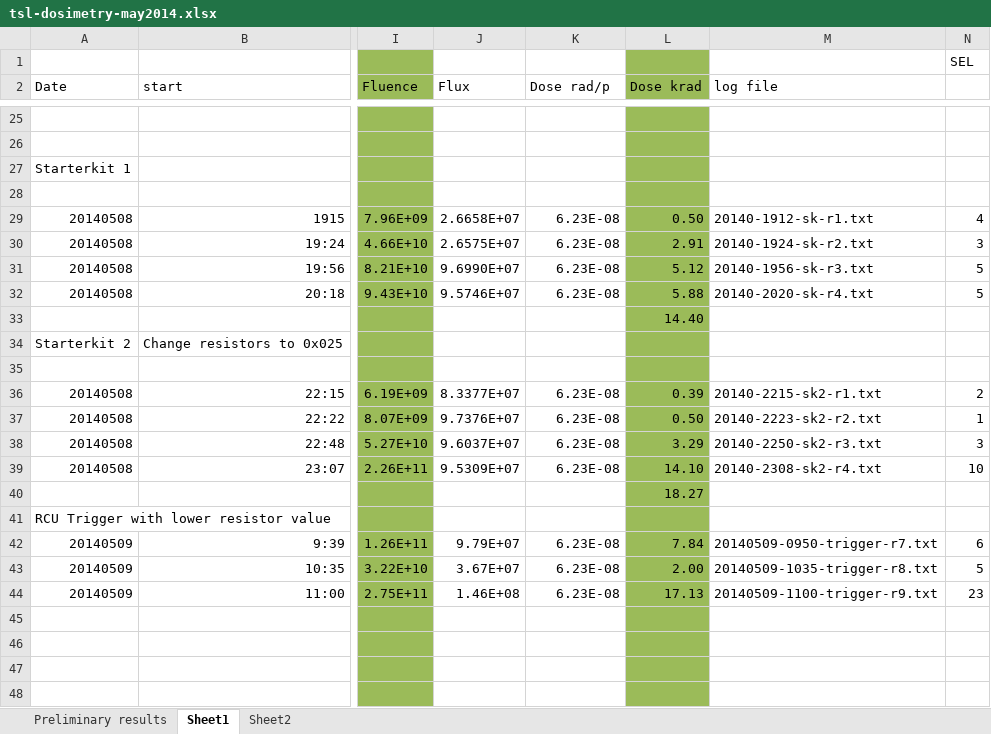
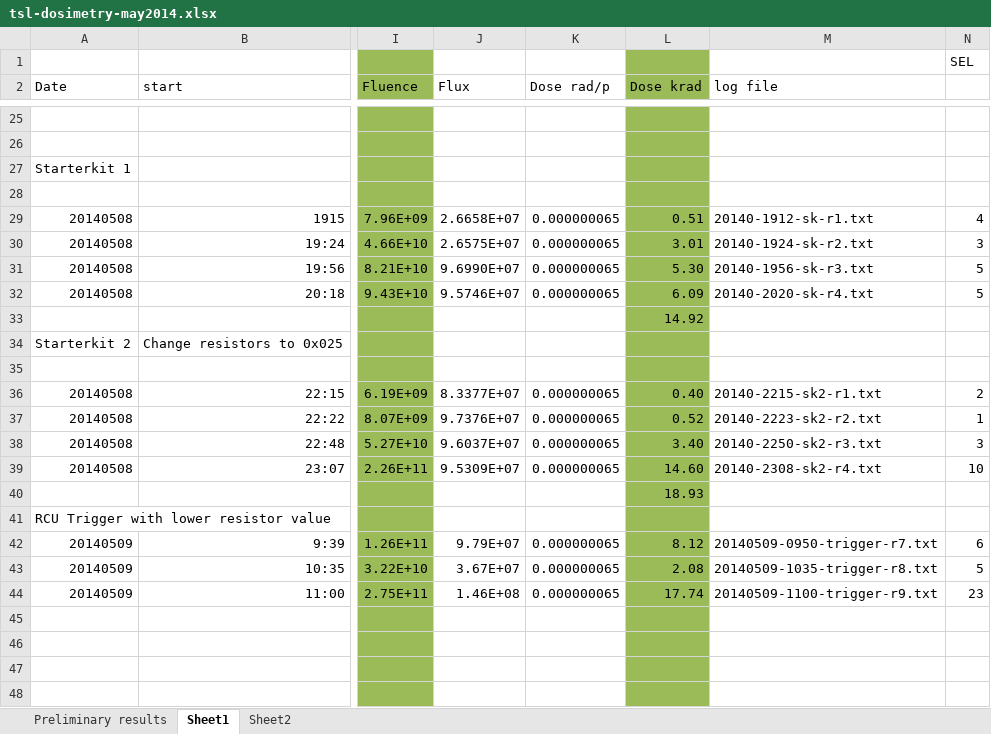
Before and after one commit to Ingis/Master_thesis, an Excel workbook: Useful data_files/TSL/tsl-dosimetry-may2014.xlsx, sheet Sheet1, drawn as a sheet; only a part is shown, gaps mark what is left out; values as stored, in another font and other column widths than the file's, no borders; the diff covers the shown part only; the diff names each change by its address in the sheet, - before the commit and + after, or states it on an @@ line.

```diff
--- a/Useful data_files/TSL/tsl-dosimetry-may2014.xlsx (sheet Sheet1)
+++ b/Useful data_files/TSL/tsl-dosimetry-may2014.xlsx (sheet Sheet1)
-K29:K32 (Dose rad/p): 6.23E-08
+K29:K32 (Dose rad/p): 0.000000065
-L29 (Dose krad): 0.50
+L29 (Dose krad): 0.51
-L30 (Dose krad): 2.91
+L30 (Dose krad): 3.01
-L31 (Dose krad): 5.12
+L31 (Dose krad): 5.30
-L32 (Dose krad): 5.88
+L32 (Dose krad): 6.09
-L33 (Dose krad): 14.40
+L33 (Dose krad): 14.92
-K36:K39 (Dose rad/p): 6.23E-08
+K36:K39 (Dose rad/p): 0.000000065
-L36 (Dose krad): 0.39
+L36 (Dose krad): 0.40
-L37 (Dose krad): 0.50
+L37 (Dose krad): 0.52
-L38 (Dose krad): 3.29
+L38 (Dose krad): 3.40
-L39 (Dose krad): 14.10
+L39 (Dose krad): 14.60
-L40 (Dose krad): 18.27
+L40 (Dose krad): 18.93
-K42:K44 (Dose rad/p): 6.23E-08
+K42:K44 (Dose rad/p): 0.000000065
-L42 (Dose krad): 7.84
+L42 (Dose krad): 8.12
-L43 (Dose krad): 2.00
+L43 (Dose krad): 2.08
-L44 (Dose krad): 17.13
+L44 (Dose krad): 17.74
```
Also changed, not shown: 50 edited cells elsewhere in this sheet, sheet Sheet2.
